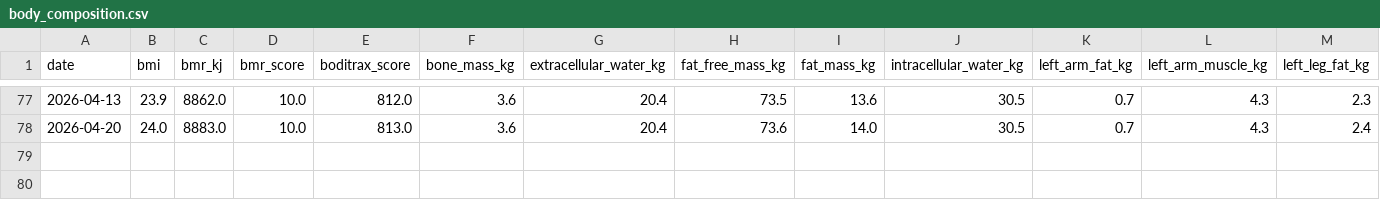
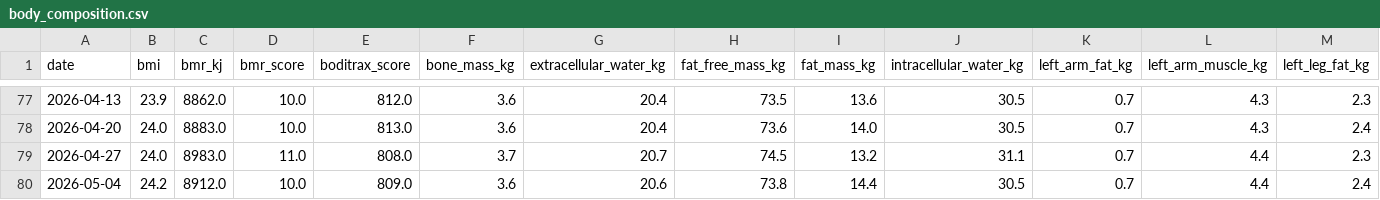
Before and after one commit to marcus-furius/health-intel, a CSV file: data/processed/body_composition.csv, drawn as a sheet; only a part is shown, gaps mark what is left out; rows hold the shown columns only; the diff names each change by its address in the sheet, - before the commit and + after, or states it on an @@ line.

```diff
--- a/data/processed/body_composition.csv
+++ b/data/processed/body_composition.csv
+row 79: 2026-04-27 | 24.0 | 8983.0 | 11.0 | 808.0 | 3.7 | 20.7 | 74.5 | 13.2 | 31.1 | 0.7 | 4.4 | 2.3
+row 80: 2026-05-04 | 24.2 | 8912.0 | 10.0 | 809.0 | 3.6 | 20.6 | 73.8 | 14.4 | 30.5 | 0.7 | 4.4 | 2.4
```
Also changed, not shown: data/processed/bloodwork.csv, data/processed/readiness.csv, 29 other files.
